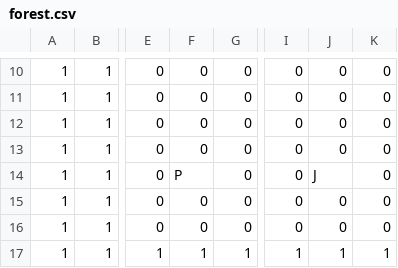
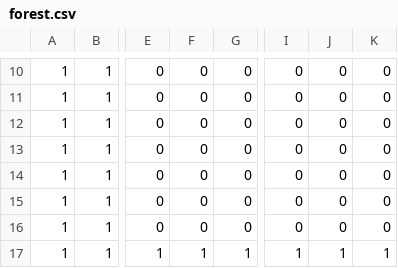
Before and after one commit to EsteLLe497/DollyFrame_jam, a CSV file: assets/maps/stages/forest.csv, drawn as a sheet; only a part is shown, gaps mark what is left out; the diff names each change by its address in the sheet, - before the commit and + after, or states it on an @@ line.

```diff
--- a/assets/maps/stages/forest.csv
+++ b/assets/maps/stages/forest.csv
-F14: P
+F14: 0
-J14: J
+J14: 0
```
Also changed, not shown: 12 other files.
